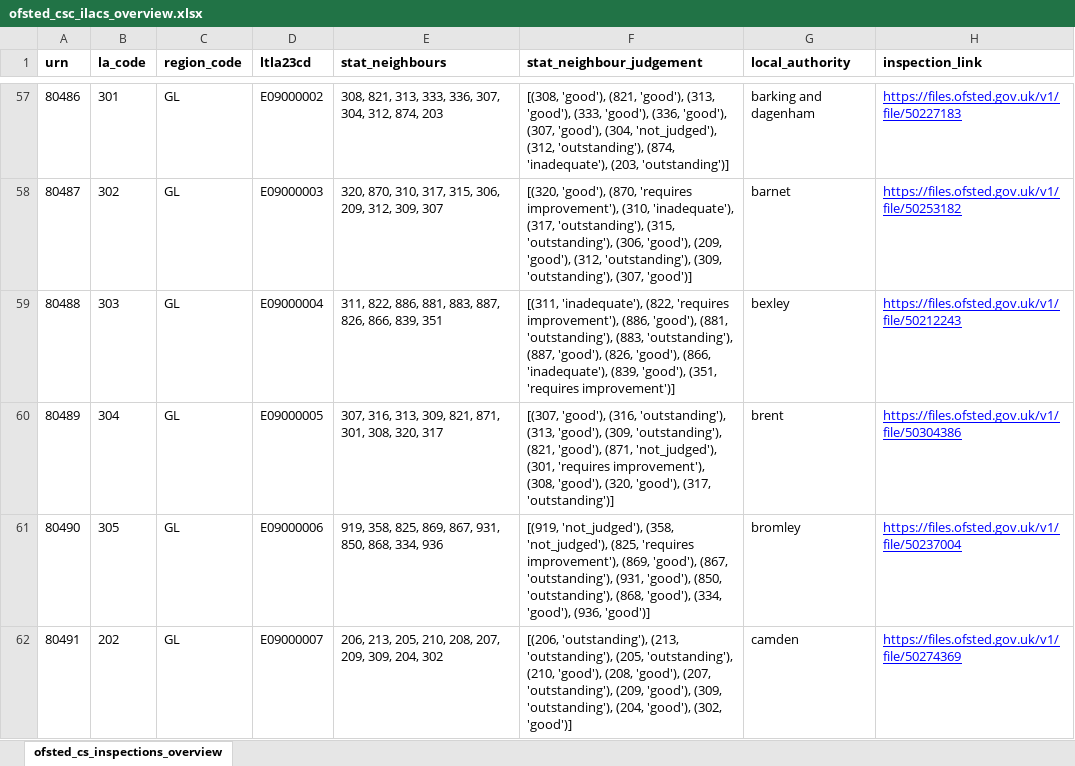
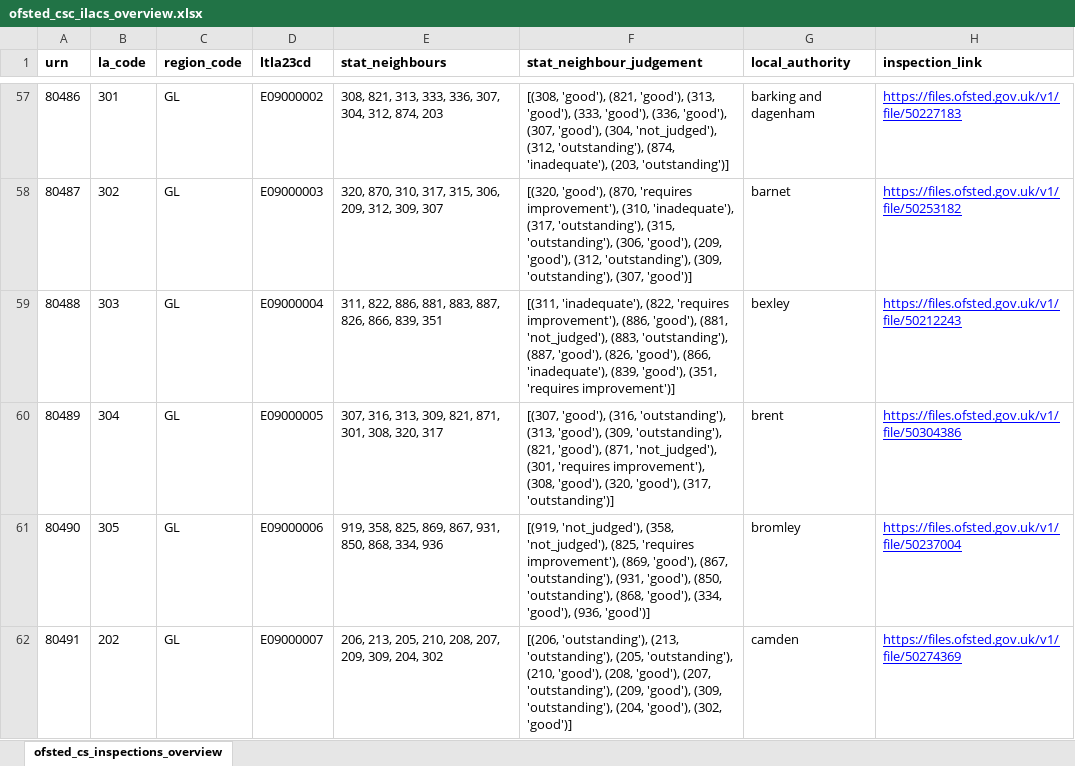
Before and after one commit to data-to-insight/ofsted-ilacs-scrape-tool, an Excel workbook: ofsted_csc_ilacs_overview.xlsx, sheet ofsted_cs_inspections_overview, drawn as a sheet; only a part is shown, gaps mark what is left out; values as stored, in another font and other column widths than the file's, no borders; the diff covers the shown part only; the diff names each change by its address in the sheet, - before the commit and + after, or states it on an @@ line.

```diff
--- a/ofsted_csc_ilacs_overview.xlsx (sheet ofsted_cs_inspections_overview)
+++ b/ofsted_csc_ilacs_overview.xlsx (sheet ofsted_cs_inspections_overview)
-F59 (stat_neighbour_judgement): …'good'), (881, 'outstanding'), (883, 'outstanding'),…
+F59 (stat_neighbour_judgement): …'good'), (881, 'not_judged'), (883, 'outstanding'),…
```
Also changed, not shown: 51 edited cells elsewhere in this sheet, 1 other file.
